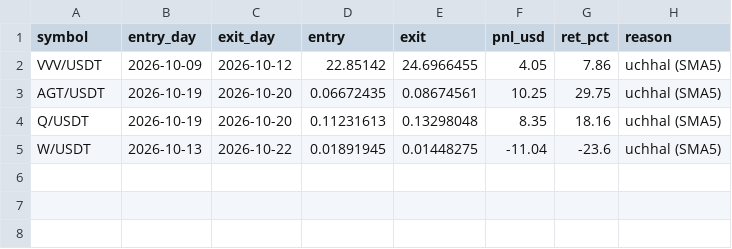
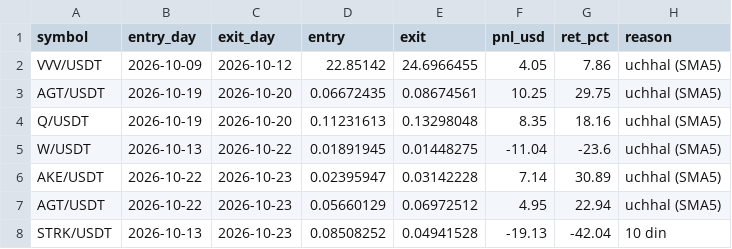
Before and after one commit to Asifali549/Asif-Ali, a CSV file: capit_paper_trades.csv, drawn as a sheet.

```diff
--- a/capit_paper_trades.csv
+++ b/capit_paper_trades.csv
@@ -5 +5,4 @@ Q/USDT,2026-10-19,2026-10-20,0.11231613,0.13298048,8.35,18.16,uchhal (SMA5)
 W/USDT,2026-10-13,2026-10-22,0.01891945,0.01448275,-11.04,-23.6,uchhal (SMA5)
+AKE/USDT,2026-10-22,2026-10-23,0.02395947,0.03142228,7.14,30.89,uchhal (SMA5)
+AGT/USDT,2026-10-22,2026-10-23,0.05660129,0.06972512,4.95,22.94,uchhal (SMA5)
+STRK/USDT,2026-10-13,2026-10-23,0.08508252,0.04941528,-19.13,-42.04,10 din
```
Also changed, not shown: 1 other file.
